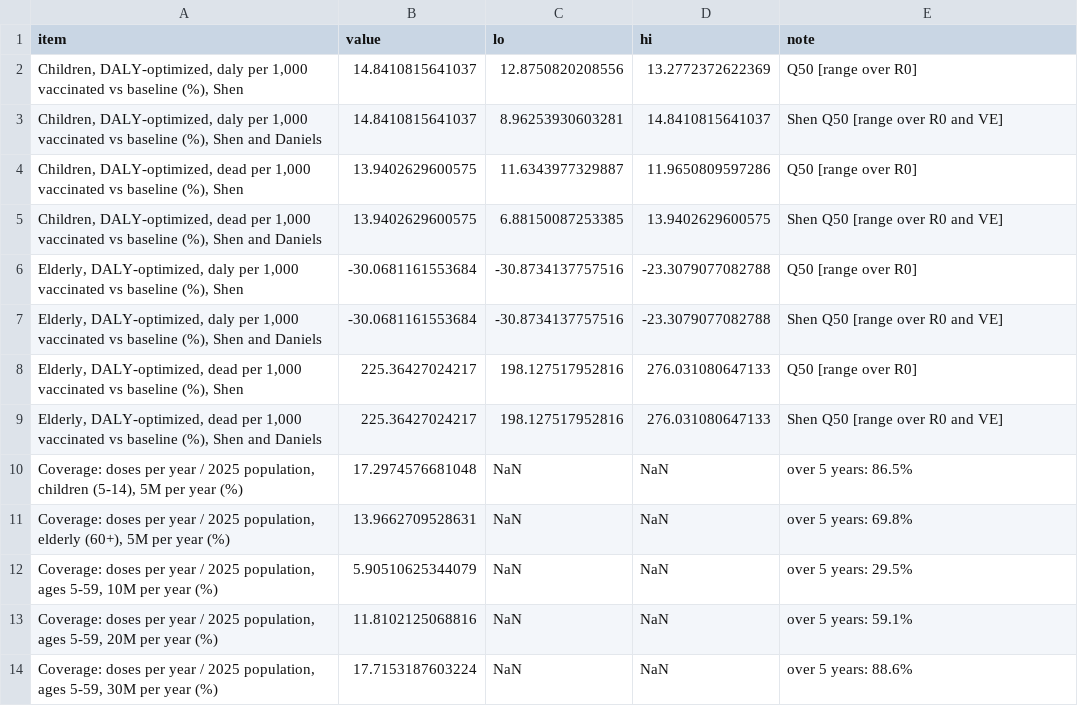
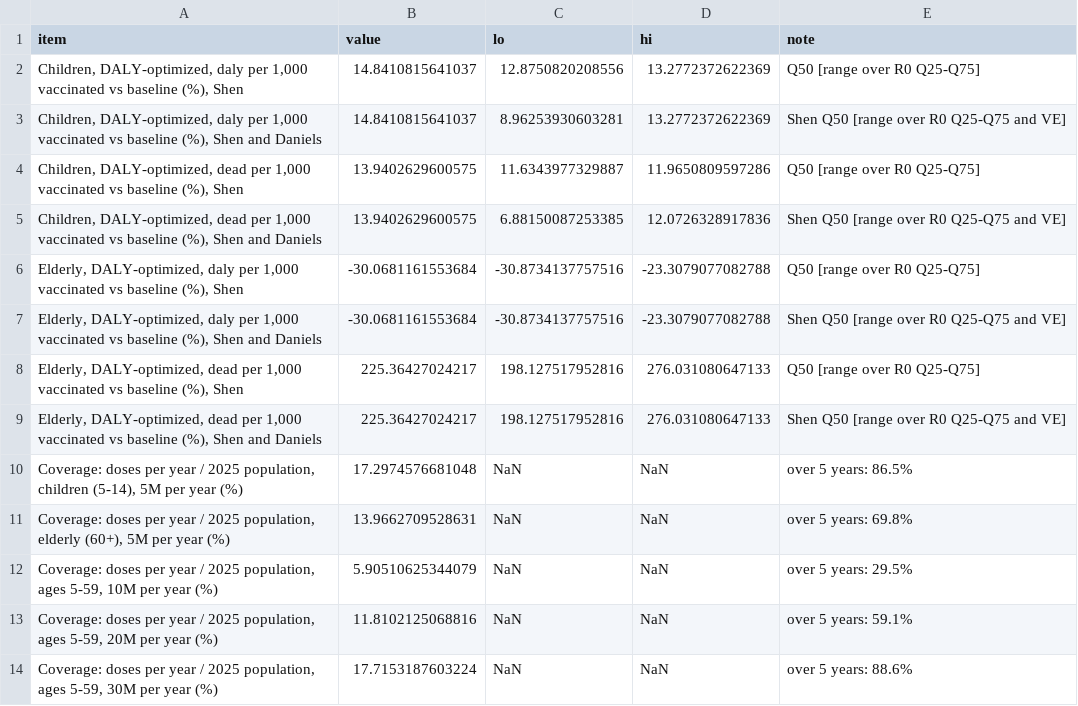
Before and after one commit to youngsukko/denv_cat_sir_2025-2026, a CSV file: matlab/output/tables/numbers_M12_table1.csv, drawn as a sheet.

Commit message:
slight change

```diff
--- a/matlab/output/tables/numbers_M12_table1.csv
+++ b/matlab/output/tables/numbers_M12_table1.csv
@@ -1,10 +1,10 @@
 item,value,lo,hi,note
-"Children, DALY-optimized, daly per 1,000 vaccinated vs baseline (%), Shen",14.8410815641037,12.8750820208556,13.2772372622369,Q50 [range over R0]
-"Children, DALY-optimized, daly per 1,000 vaccinated vs baseline (%), Shen and Daniels",14.8410815641037,8.96253930603281,14.8410815641037,Shen Q50 [range over R0 and VE]
-"Children, DALY-optimized, dead per 1,000 vaccinated vs baseline (%), Shen",13.9402629600575,11.6343977329887,11.9650809597286,Q50 [range over R0]
-"Children, DALY-optimized, dead per 1,000 vaccinated vs baseline (%), Shen and Daniels",13.9402629600575,6.88150087253385,13.9402629600575,Shen Q50 [range over R0 and VE]
-"Elderly, DALY-optimized, daly per 1,000 vaccinated vs baseline (%), Shen",-30.0681161553684,-30.8734137757516,-23.3079077082788,Q50 [range over R0]
-"Elderly, DALY-optimized, daly per 1,000 vaccinated vs baseline (%), Shen and Daniels",-30.0681161553684,-30.8734137757516,-23.3079077082788,Shen Q50 [range over R0 and VE]
-"Elderly, DALY-optimized, dead per 1,000 vaccinated vs baseline (%), Shen",225.36427024217,198.127517952816,276.031080647133,Q50 [range over R0]
-"Elderly, DALY-optimized, dead per 1,000 vaccinated vs baseline (%), Shen and Daniels",225.36427024217,198.127517952816,276.031080647133,Shen Q50 [range over R0 and VE]
+"Children, DALY-optimized, daly per 1,000 vaccinated vs baseline (%), Shen",14.8410815641037,12.8750820208556,13.2772372622369,Q50 [range over R0 Q25-Q75]
+"Children, DALY-optimized, daly per 1,000 vaccinated vs baseline (%), Shen and Daniels",14.8410815641037,8.96253930603281,13.2772372622369,Shen Q50 [range over R0 Q25-Q75 and VE]
+"Children, DALY-optimized, dead per 1,000 vaccinated vs baseline (%), Shen",13.9402629600575,11.6343977329887,11.9650809597286,Q50 [range over R0 Q25-Q75]
+"Children, DALY-optimized, dead per 1,000 vaccinated vs baseline (%), Shen and Daniels",13.9402629600575,6.88150087253385,12.0726328917836,Shen Q50 [range over R0 Q25-Q75 and VE]
+"Elderly, DALY-optimized, daly per 1,000 vaccinated vs baseline (%), Shen",-30.0681161553684,-30.8734137757516,-23.3079077082788,Q50 [range over R0 Q25-Q75]
+"Elderly, DALY-optimized, daly per 1,000 vaccinated vs baseline (%), Shen and Daniels",-30.0681161553684,-30.8734137757516,-23.3079077082788,Shen Q50 [range over R0 Q25-Q75 and VE]
+"Elderly, DALY-optimized, dead per 1,000 vaccinated vs baseline (%), Shen",225.36427024217,198.127517952816,276.031080647133,Q50 [range over R0 Q25-Q75]
+"Elderly, DALY-optimized, dead per 1,000 vaccinated vs baseline (%), Shen and Daniels",225.36427024217,198.127517952816,276.031080647133,Shen Q50 [range over R0 Q25-Q75 and VE]
 "Coverage: doses per year / 2025 population, children (5-14), 5M per year (%)",17.2974576681048,NaN,NaN,over 5 years: 86.5%
```
